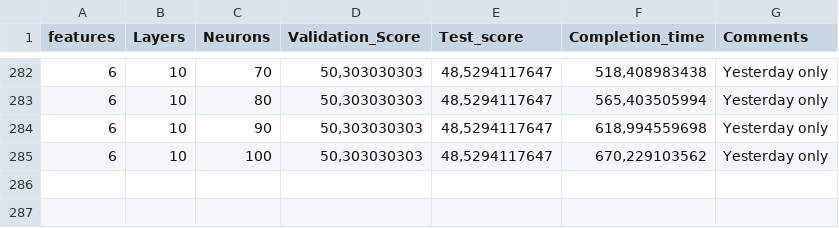
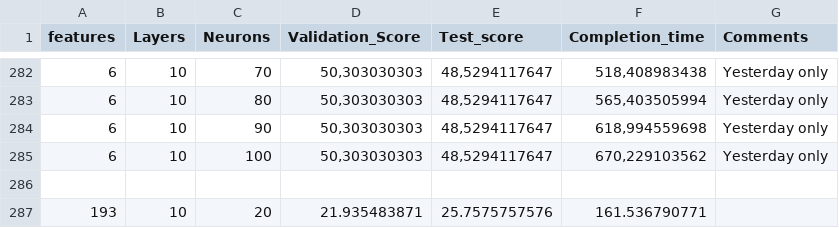
Before and after one commit to nagyistoce/dbn-exchange-rate, a CSV file: Data results/Result_log.csv, drawn as a sheet; only a part is shown, gaps mark what is left out.

```diff
--- a/Data results/Result_log.csv
+++ b/Data results/Result_log.csv
@@ -285 +285,3 @@ features;Layers;Neurons;Validation_Score;Test_score;Completion_time;Comments
 6;10;100;50,303030303;48,5294117647;670,229103562;Yesterday only
+
+193;10;20;21.935483871;25.7575757576;161.536790771
```
Also changed, not shown: Data/data_days.csv, 7 other files.
